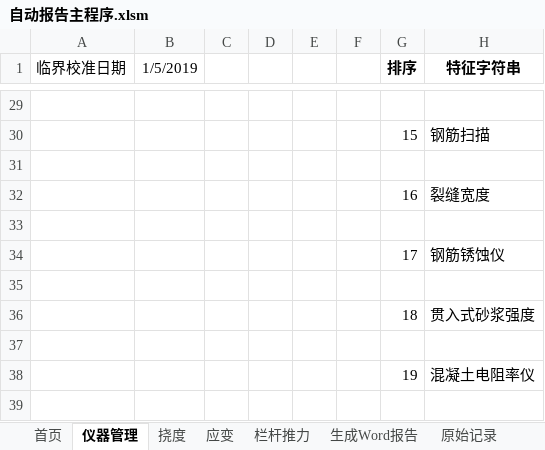
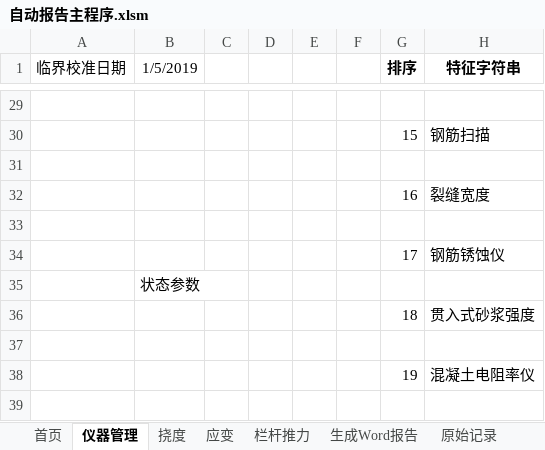
Before and after one commit to zjkl19/AutoReport, an Excel workbook: 自动报告主程序.xlsm, sheet 仪器管理, drawn as a sheet; only a part is shown, gaps mark what is left out; values as stored, in another font and other column widths than the file's, no borders; charts and pictures not drawn; the diff covers the shown part only; the diff names each change by its address in the sheet, - before the commit and + after, or states it on an @@ line.

```diff
--- a/自动报告主程序.xlsm (sheet 仪器管理)
+++ b/自动报告主程序.xlsm (sheet 仪器管理)
-B35 (1/5/2019): (empty)
+B35 (1/5/2019): 状态参数
```
Also changed, not shown: 6 edited cells elsewhere in this sheet, charts or pictures, 1 other file.
